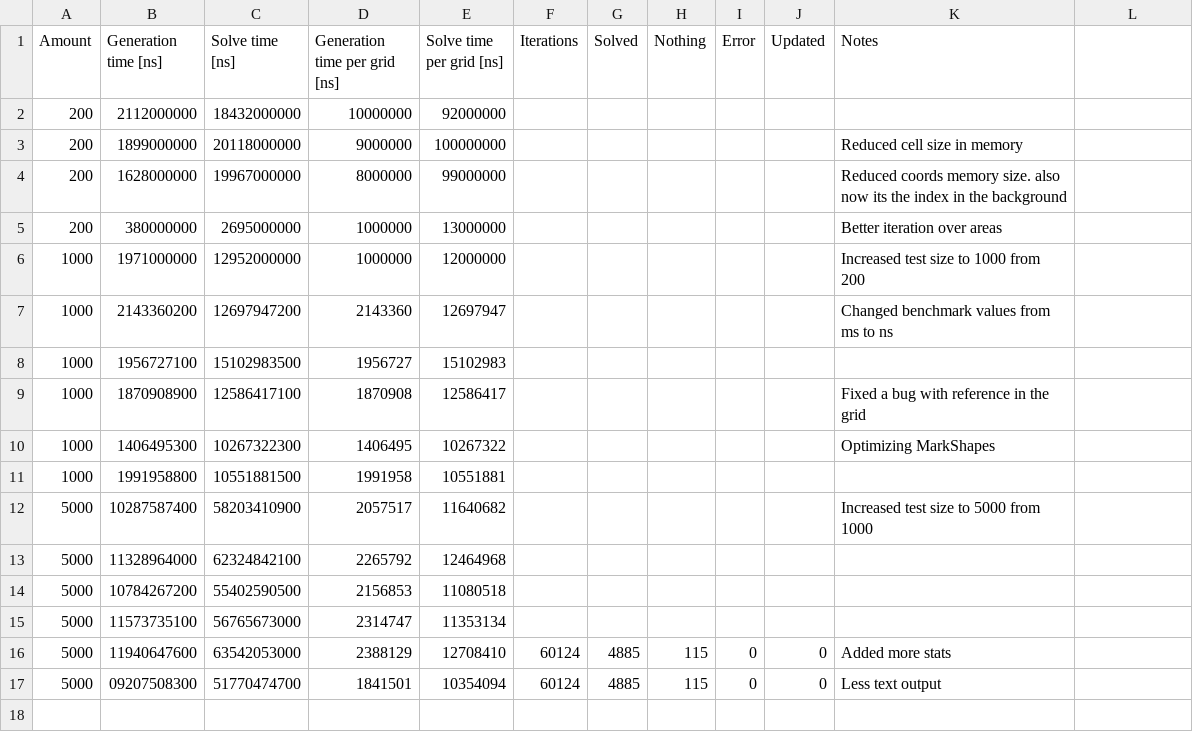
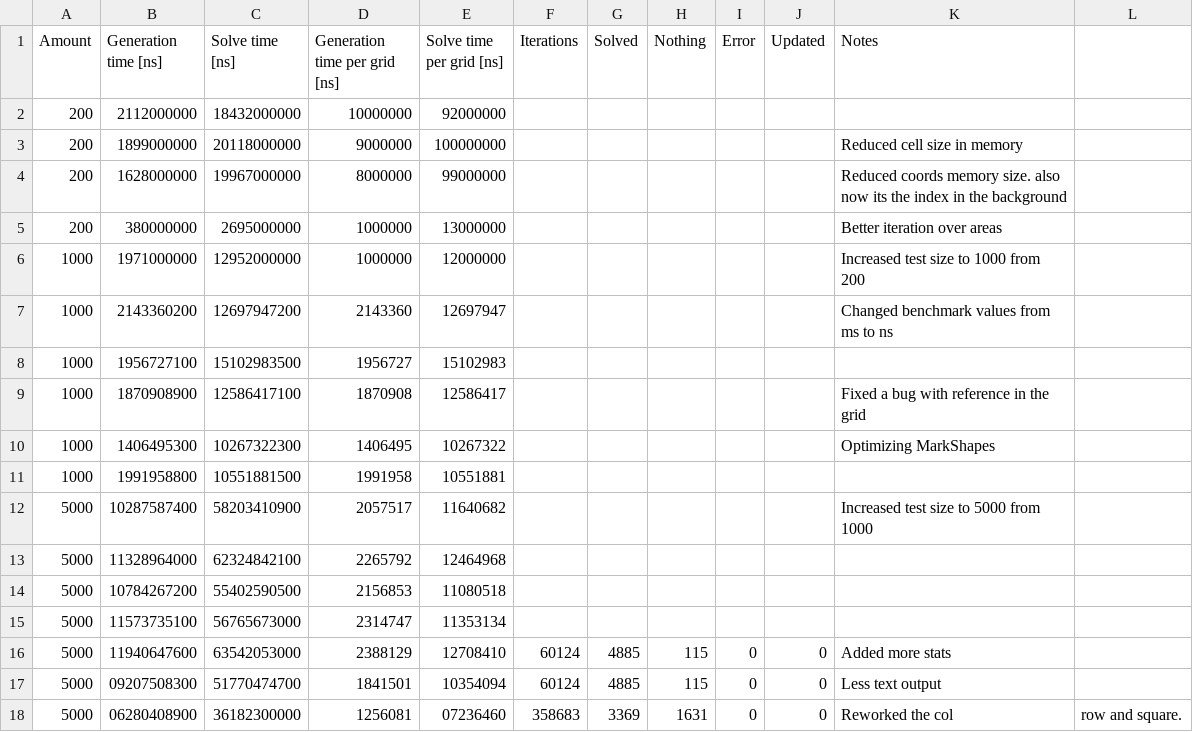
Before and after one commit to DaanV2/rust-sudoku-solver, a CSV file: benchmark/data/record.csv, drawn as a sheet.

Commit message:
Rework the col, row and square

```diff
--- a/benchmark/data/record.csv
+++ b/benchmark/data/record.csv
@@ -17 +17,2 @@ Amount,Generation time [ns],Solve time [ns],Generation time per grid [ns],Solve
 5000,09207508300,51770474700,1841501,10354094,60124,4885,115,0,0,Less text output
+5000,06280408900,36182300000,1256081,07236460,358683,3369,1631,0,0,Reworked the col, row and square.
```
Also changed, not shown: 12 other files.
